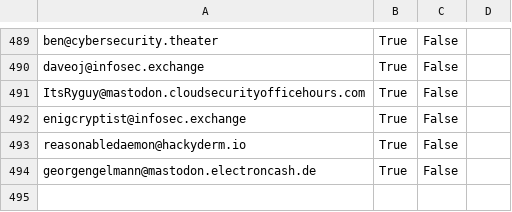
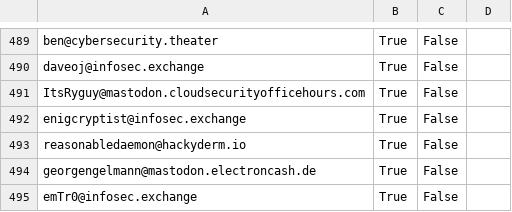
Before and after one commit to cstromblad/infosec_mastodon, a CSV file: mastodon_infosec_import.csv, drawn as a sheet; only a part is shown, gaps mark what is left out.

Commit message:
Automatically update CSV-file

```diff
--- a/mastodon_infosec_import.csv
+++ b/mastodon_infosec_import.csv
@@ -494 +494,2 @@ reasonabledaemon@hackyderm.io,True,False,
 georgengelmann@mastodon.electroncash.de,True,False,
+emTr0@infosec.exchange,True,False,
```
